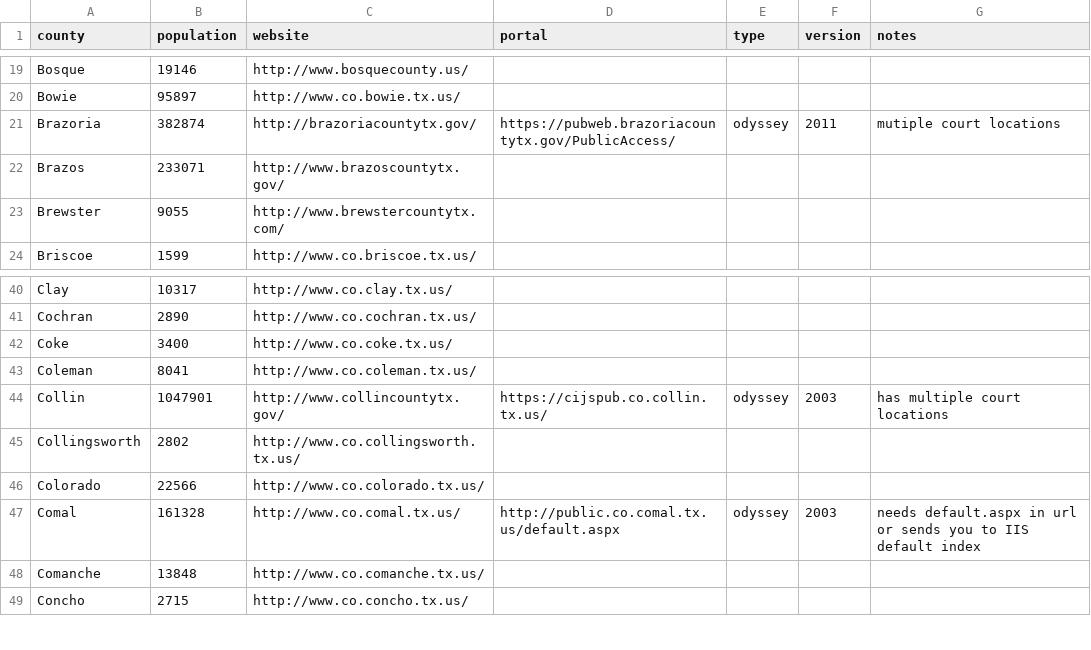
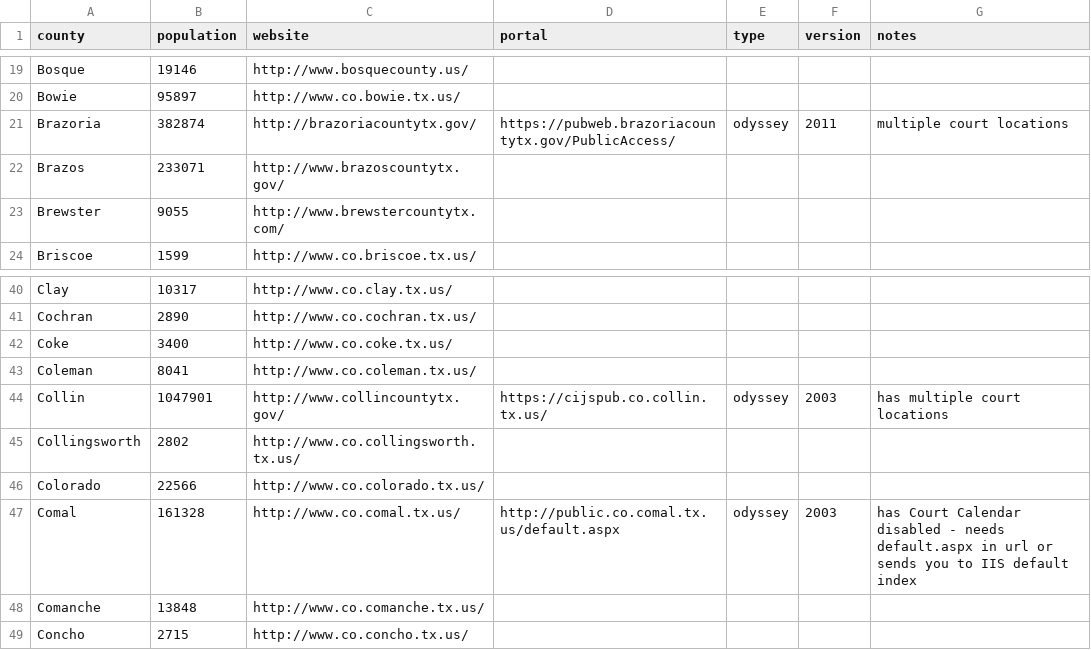
Before and after one commit to open-austin/indigent-defense-stats, a CSV file: resources/texas_county_data.csv, drawn as a sheet; only a part is shown, gaps mark what is left out.

Commit message:
update notes

```diff
--- a/resources/texas_county_data.csv
+++ b/resources/texas_county_data.csv
@@ -20,3 +20,3 @@ Bosque,19146,http://www.bosquecounty.us/,,,,
 Bowie,95897,http://www.co.bowie.tx.us/,,,,
-Brazoria,382874,http://brazoriacountytx.gov/,https://pubweb.brazoriacountytx.gov/PublicAccess/,odyssey,2011,mutiple court locations
+Brazoria,382874,http://brazoriacountytx.gov/,https://pubweb.brazoriacountytx.gov/PublicAccess/,odyssey,2011,multiple court locations
 Brazos,233071,http://www.brazoscountytx.gov/,,,,
@@ -46,3 +46,3 @@ Collingsworth,2802,http://www.co.collingsworth.tx.us/,,,,
 Colorado,22566,http://www.co.colorado.tx.us/,,,,
-Comal,161328,http://www.co.comal.tx.us/,http://public.co.comal.tx.us/default.aspx,odyssey,2003,needs default.aspx in url or sends you to IIS default index
+Comal,161328,http://www.co.comal.tx.us/,http://public.co.comal.tx.us/default.aspx,odyssey,2003,has Court Calendar disabled - needs default.aspx in url or sends you to IIS default index
 Comanche,13848,http://www.co.comanche.tx.us/,,,,
```
